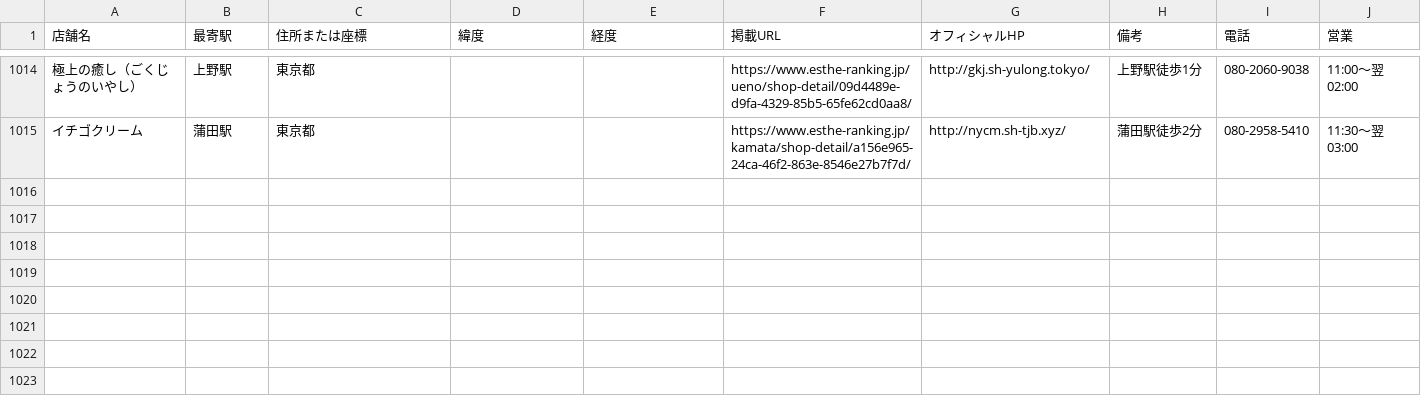
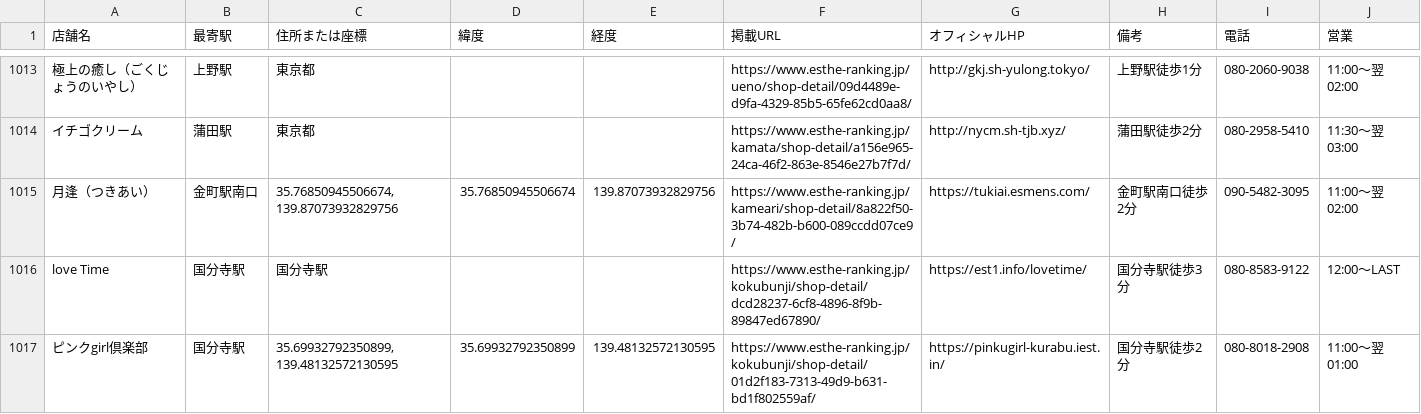
Before and after one commit to tknboon/esthe-viewer, a CSV file: region-data/tokyo/esthe_map_points_ja.csv, drawn as a sheet; only a part is shown, gaps mark what is left out; the diff covers the shown part only; the diff names each change by its address in the sheet, - before the commit and + after, or states it on an @@ line.

```diff
--- a/region-data/tokyo/esthe_map_points_ja.csv
+++ b/region-data/tokyo/esthe_map_points_ja.csv
+row 1015: 月逢（つきあい） | 金町駅南口 | 35.76850945506674, 139.87073932829756 | 35.76850945506674 | 139.87073932829756 | https://www.esthe-ranking.jp/kameari/shop-detail/8a822f50-3b74-482b-b600-089ccdd07ce9/ | https://tukiai.esmens.com/ | 金町駅南口徒歩2分 | 090-5482-3095 | 11:00～翌 02:00
+row 1016: love Time | 国分寺駅 | 国分寺駅 |  |  | https://www.esthe-ranking.jp/kokubunji/shop-detail/dcd28237-6cf8-4896-8f9b-89847ed67890/ | https://est1.info/lovetime/ | 国分寺駅徒歩3分 | 080-8583-9122 | 12:00～LAST
+row 1017: ピンクgirl倶楽部 | 国分寺駅 | 35.69932792350899, 139.48132572130595 | 35.69932792350899 | 139.48132572130595 | https://www.esthe-ranking.jp/kokubunji/shop-detail/01d2f183-7313-49d9-b631-bd1f802559af/ | https://pinkugirl-kurabu.iest.in/ | 国分寺駅徒歩2分 | 080-8018-2908 | 11:00～翌 01:00
```
Also changed, not shown: 2 added rows, 1 removed row and 4 edited cells elsewhere in this file, region-data/tokyo/esthe_legacy_rows.csv, region-data/tokyo/location_correction_queue.csv, 27 other files.
